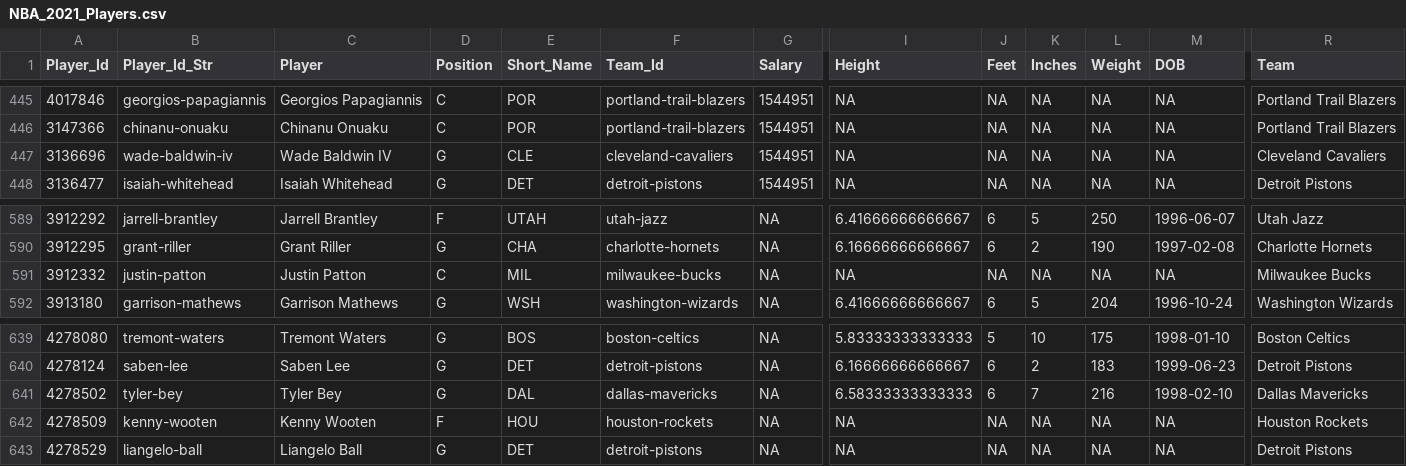
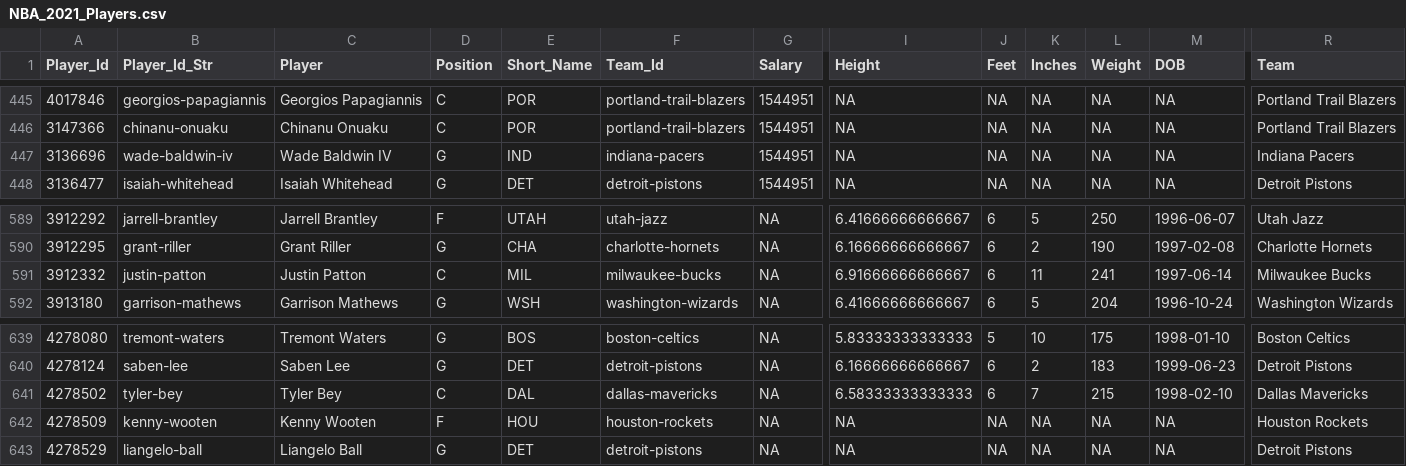
Before and after one commit to MattC137/Open_Data, a CSV file: Data/Sports/NBA/NBA_2021_Players.csv, drawn as a sheet; only a part is shown, gaps mark what is left out; the diff names each change by its address in the sheet, - before the commit and + after, or states it on an @@ line.

```diff
--- a/Data/Sports/NBA/NBA_2021_Players.csv
+++ b/Data/Sports/NBA/NBA_2021_Players.csv
-E447 (Short_Name): CLE
+E447 (Short_Name): IND
-F447 (Team_Id): cleveland-cavaliers
+F447 (Team_Id): indiana-pacers
-R447 (Team): Cleveland Cavaliers
+R447 (Team): Indiana Pacers
-I591 (Height): NA
+I591 (Height): 6.91666666666667
-J591 (Feet): NA
+J591 (Feet): 6
-K591 (Inches): NA
+K591 (Inches): 11
-L591 (Weight): NA
+L591 (Weight): 241
-M591 (DOB): NA
+M591 (DOB): 1997-06-14
-D641 (Position): G
+D641 (Position): C
-L641 (Weight): 216
+L641 (Weight): 215
```
Also changed, not shown: Data/Sports/NBA/NBA_2021_Games.csv, Data/Sports/NBA/NBA_2021_Line_Log.csv, 2 other files.
